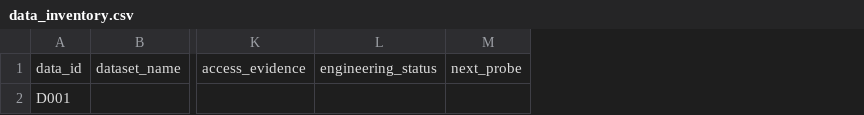
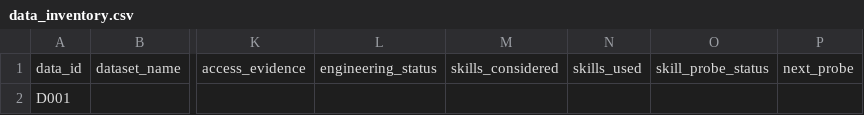
Before and after one commit to jiamingzhang36/aeros-template, a CSV file: discovery/data_inventory.csv, drawn as a sheet; only a part is shown, gaps mark what is left out; the diff names each change by its address in the sheet, - before the commit and + after, or states it on an @@ line.

Commit message:
Require skill-assisted data probing

```diff
--- a/discovery/data_inventory.csv
+++ b/discovery/data_inventory.csv
+column M, row 1: skills_considered
+column N, row 1: skills_used
+column O, row 1: skill_probe_status
```
Also changed, not shown: 8 other files.
